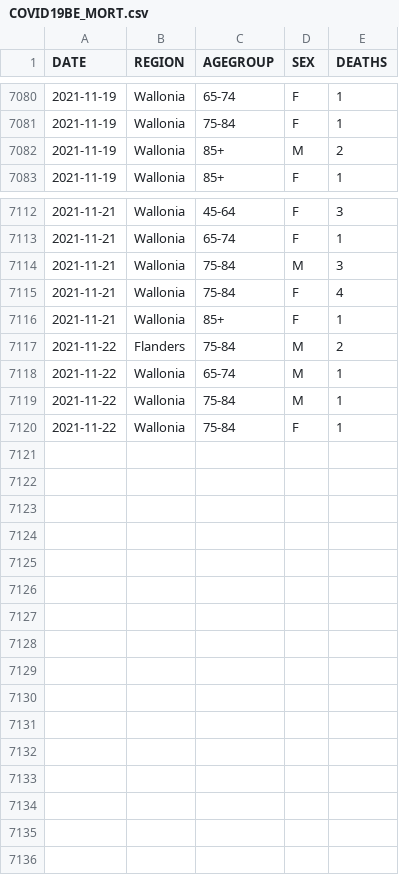
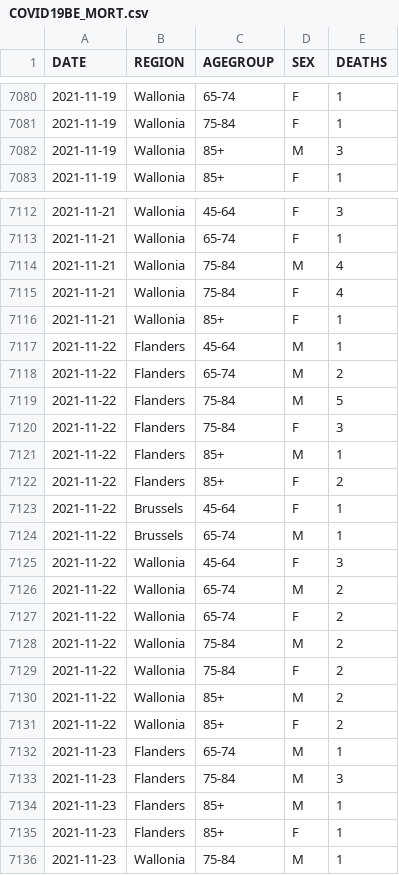
Before and after one commit to pdebuyl/coronavirus_notebooks, a CSV file: data/COVID19BE_MORT.csv, drawn as a sheet; only a part is shown, gaps mark what is left out; the diff covers the shown part only.

Commit message:
update data

```diff
--- a/data/COVID19BE_MORT.csv
+++ b/data/COVID19BE_MORT.csv
@@ -7081,3 +7081,3 @@
 "2021-11-19","Wallonia","75-84","F",1
-"2021-11-19","Wallonia","85+","M",2
+"2021-11-19","Wallonia","85+","M",3
 "2021-11-19","Wallonia","85+","F",1
@@ -7113,8 +7113,24 @@
 "2021-11-21","Wallonia","65-74","F",1
-"2021-11-21","Wallonia","75-84","M",3
+"2021-11-21","Wallonia","75-84","M",4
 "2021-11-21","Wallonia","75-84","F",4
 "2021-11-21","Wallonia","85+","F",1
-"2021-11-22","Flanders","75-84","M",2
-"2021-11-22","Wallonia","65-74","M",1
-"2021-11-22","Wallonia","75-84","M",1
-"2021-11-22","Wallonia","75-84","F",1
+"2021-11-22","Flanders","45-64","M",1
+"2021-11-22","Flanders","65-74","M",2
+"2021-11-22","Flanders","75-84","M",5
+"2021-11-22","Flanders","75-84","F",3
+"2021-11-22","Flanders","85+","M",1
+"2021-11-22","Flanders","85+","F",2
+"2021-11-22","Brussels","45-64","F",1
+"2021-11-22","Brussels","65-74","M",1
+"2021-11-22","Wallonia","45-64","F",3
+"2021-11-22","Wallonia","65-74","M",2
+"2021-11-22","Wallonia","65-74","F",2
+"2021-11-22","Wallonia","75-84","M",2
+"2021-11-22","Wallonia","75-84","F",2
+"2021-11-22","Wallonia","85+","M",2
+"2021-11-22","Wallonia","85+","F",2
+"2021-11-23","Flanders","65-74","M",1
+"2021-11-23","Flanders","75-84","M",3
+"2021-11-23","Flanders","85+","M",1
+"2021-11-23","Flanders","85+","F",1
+"2021-11-23","Wallonia","75-84","M",1
```
Also changed, not shown: 1 edited cell elsewhere in this file, data/COVID19BE_HOSP.csv, data/COVID19BE_tests.csv.
